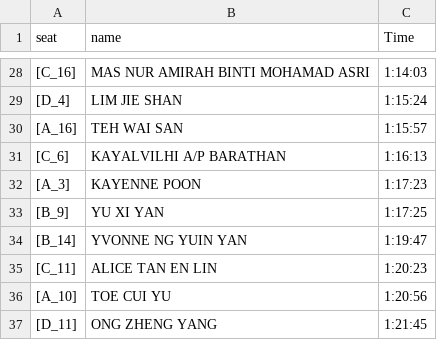
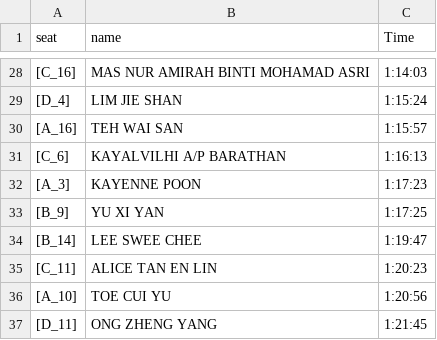
Before and after one commit to eventpuzzleplanet-svg/jompuzzlehunt-leaderboard, a CSV file: solo_pg.csv, drawn as a sheet; only a part is shown, gaps mark what is left out.

Commit message:
Update solo_pg.csv

```diff
--- a/solo_pg.csv
+++ b/solo_pg.csv
@@ -33,3 +33,3 @@
 [B_9],YU XI YAN,1:17:25
-[B_14],YVONNE NG YUIN YAN,1:19:47
+[B_14],LEE SWEE CHEE,1:19:47
 [C_11],ALICE TAN EN LIN,1:20:23
```
